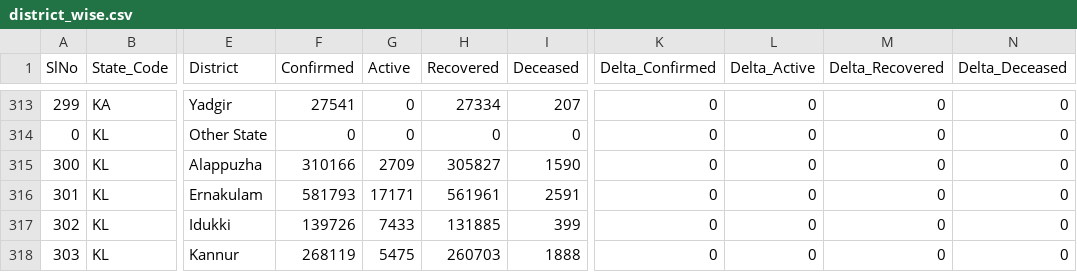
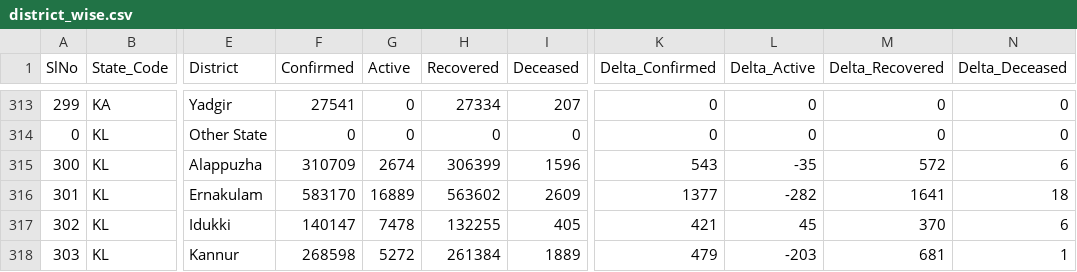
Before and after one commit to covid19india/data, a CSV file: csv/latest/district_wise.csv, drawn as a sheet; only a part is shown, gaps mark what is left out; the diff covers the shown part only; the diff names each change by its address in the sheet, - before the commit and + after, or states it on an @@ line.

Commit message:
data updated on - Fri Oct 15 22:38:05 IST 2021

```diff
--- a/csv/latest/district_wise.csv
+++ b/csv/latest/district_wise.csv
-F315 (Confirmed): 310166
+F315 (Confirmed): 310709
-G315 (Active): 2709
+G315 (Active): 2674
-H315 (Recovered): 305827
+H315 (Recovered): 306399
-I315 (Deceased): 1590
+I315 (Deceased): 1596
-K315 (Delta_Confirmed): 0
+K315 (Delta_Confirmed): 543
-L315 (Delta_Active): 0
+L315 (Delta_Active): -35
-M315 (Delta_Recovered): 0
+M315 (Delta_Recovered): 572
-N315 (Delta_Deceased): 0
+N315 (Delta_Deceased): 6
-F316 (Confirmed): 581793
+F316 (Confirmed): 583170
-G316 (Active): 17171
+G316 (Active): 16889
-H316 (Recovered): 561961
+H316 (Recovered): 563602
-I316 (Deceased): 2591
+I316 (Deceased): 2609
-K316 (Delta_Confirmed): 0
+K316 (Delta_Confirmed): 1377
-L316 (Delta_Active): 0
+L316 (Delta_Active): -282
-M316 (Delta_Recovered): 0
+M316 (Delta_Recovered): 1641
-N316 (Delta_Deceased): 0
+N316 (Delta_Deceased): 18
-F317 (Confirmed): 139726
+F317 (Confirmed): 140147
-G317 (Active): 7433
+G317 (Active): 7478
-H317 (Recovered): 131885
+H317 (Recovered): 132255
-I317 (Deceased): 399
+I317 (Deceased): 405
-K317 (Delta_Confirmed): 0
+K317 (Delta_Confirmed): 421
-L317 (Delta_Active): 0
+L317 (Delta_Active): 45
-M317 (Delta_Recovered): 0
+M317 (Delta_Recovered): 370
-N317 (Delta_Deceased): 0
+N317 (Delta_Deceased): 6
-F318 (Confirmed): 268119
+F318 (Confirmed): 268598
-G318 (Active): 5475
+G318 (Active): 5272
-H318 (Recovered): 260703
+H318 (Recovered): 261384
-I318 (Deceased): 1888
+I318 (Deceased): 1889
-K318 (Delta_Confirmed): 0
+K318 (Delta_Confirmed): 479
-L318 (Delta_Active): 0
+L318 (Delta_Active): -203
-M318 (Delta_Recovered): 0
+M318 (Delta_Recovered): 681
-N318 (Delta_Deceased): 0
+N318 (Delta_Deceased): 1
```
Also changed, not shown: 83 edited cells elsewhere in this file, csv/latest/state_wise.csv, csv/latest/states.csv, 39 other files.
